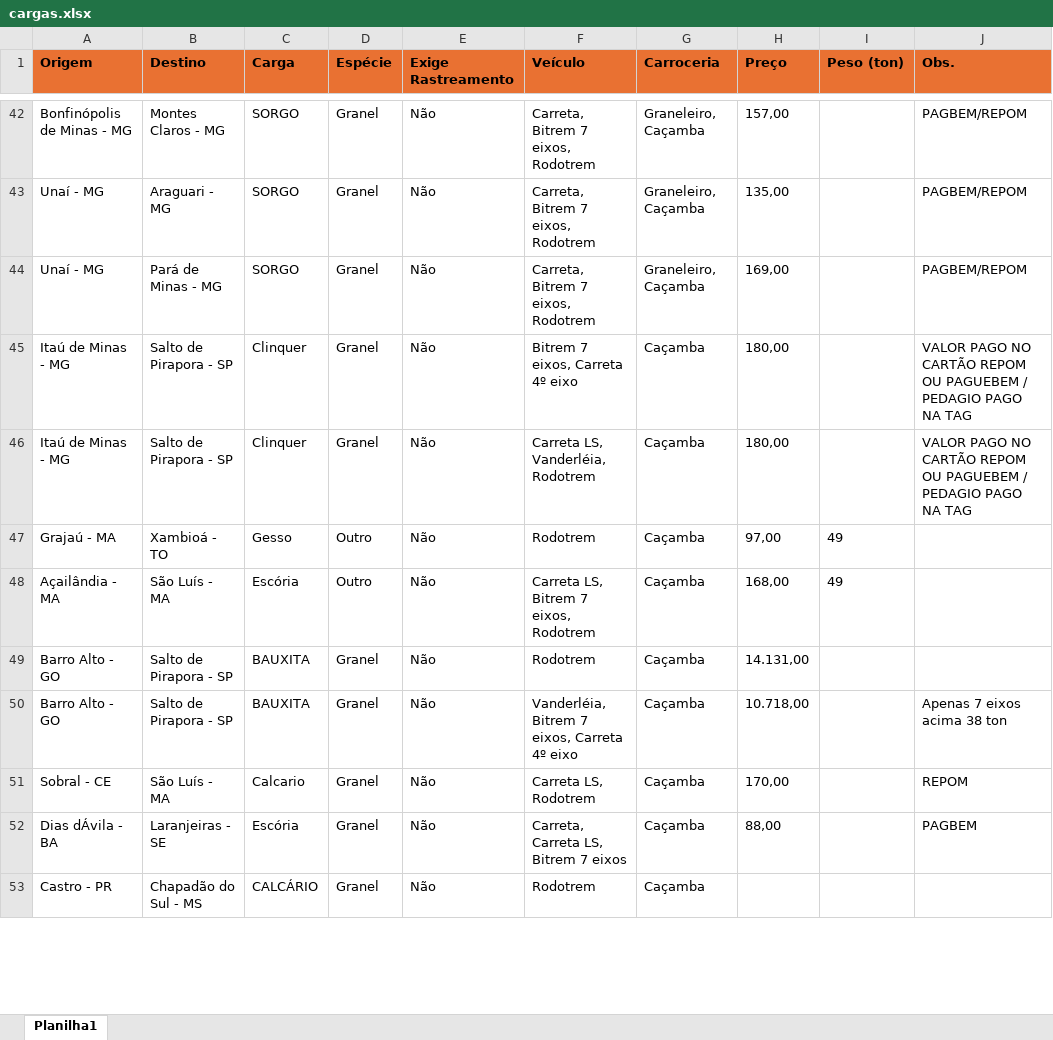
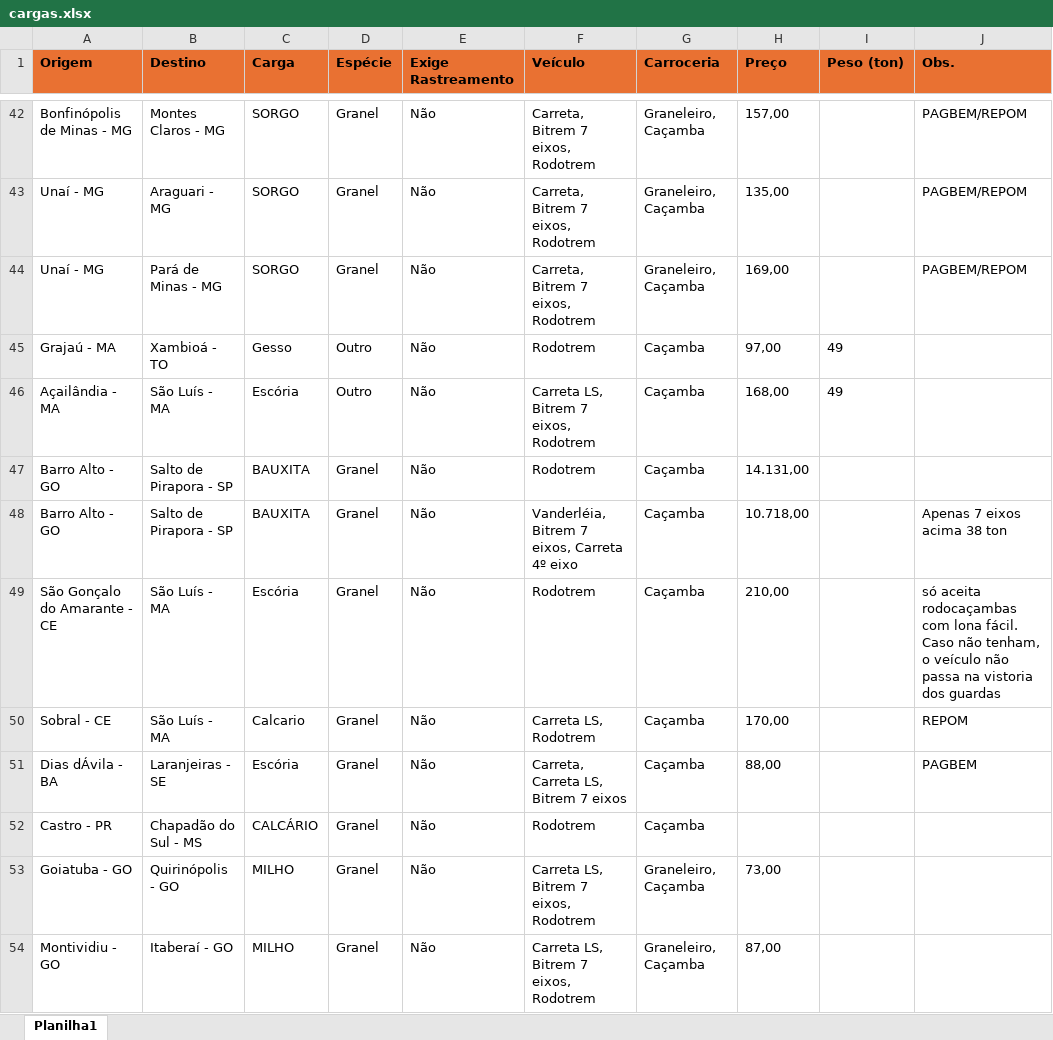
Before and after one commit to jfilhoempresarial-ops/tr.alienigenaV5, an Excel workbook: scripts/cargas.xlsx, sheet Planilha1, drawn as a sheet; only a part is shown, gaps mark what is left out; values as stored, in another font and other column widths than the file's, no borders; removed rows and columns are numbered as before the commit, all else as after; the diff covers the shown part only; the diff names each change by its address in the sheet, - before the commit and + after, or states it on an @@ line.

Commit message:
atualização fretes

```diff
--- a/scripts/cargas.xlsx (sheet Planilha1)
+++ b/scripts/cargas.xlsx (sheet Planilha1)
-row 45: Itaú de Minas - MG | Salto de Pirapora - SP | Clinquer | Granel | Não | Bitrem 7 eixos, Carreta 4º eixo | Caçamba | 180,00 |  | VALOR PAGO NO CARTÃO REPOM OU PAGUEBEM / PEDAGIO PAGO NA TAG
-row 46: Itaú de Minas - MG | Salto de Pirapora - SP | Clinquer | Granel | Não | Carreta LS, Vanderléia, Rodotrem | Caçamba | 180,00 |  | VALOR PAGO NO CARTÃO REPOM OU PAGUEBEM / PEDAGIO PAGO NA TAG
+row 49: São Gonçalo do Amarante - CE | São Luís - MA | Escória | Granel | Não | Rodotrem | Caçamba | 210,00 |  | só aceita rodocaçambas com lona fácil. Caso não tenham, o veículo não passa na vistoria dos guardas
+row 53: Goiatuba - GO | Quirinópolis - GO | MILHO | Granel | Não | Carreta LS, Bitrem 7 eixos, Rodotrem | Graneleiro, Caçamba | 73,00
+row 54: Montividiu - GO | Itaberaí - GO | MILHO | Granel | Não | Carreta LS, Bitrem 7 eixos, Rodotrem | Graneleiro, Caçamba | 87,00
```
Also changed, not shown: 8 added rows, 2 removed rows and 2 edited cells elsewhere in this sheet.
